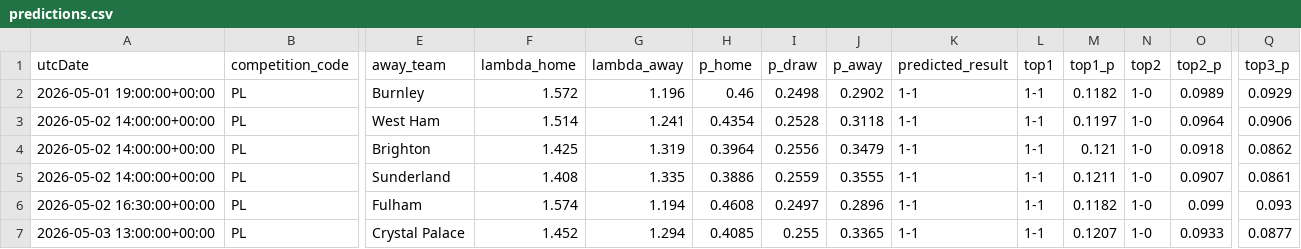
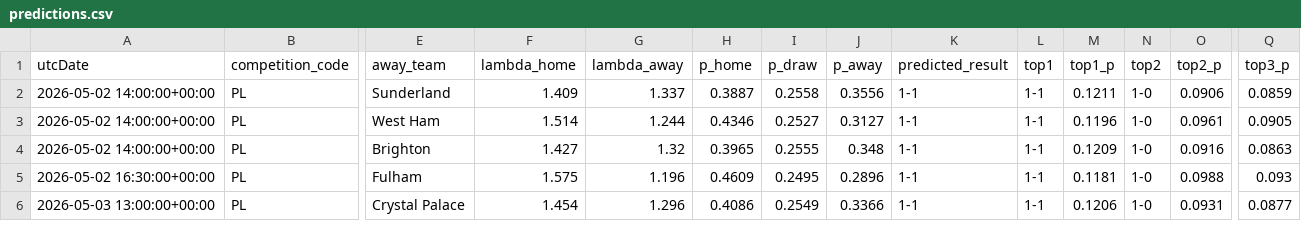
Before and after one commit to AllanGraver/Premier-League-Predictor, a CSV file: data/predictions.csv, drawn as a sheet; only a part is shown, gaps mark what is left out; removed rows and columns are numbered as before the commit, all else as after; rows hold the shown columns only; the diff covers the shown part only; the diff names each change by its address in the sheet, - before the commit and + after, or states it on an @@ line.

```diff
--- a/data/predictions.csv
+++ b/data/predictions.csv
-row 2: 2026-05-01 19:00:00+00:00 | PL | Burnley | 1.572 | 1.196 | 0.46 | 0.2498 | 0.2902 | 1-1 | 1-1 | 0.1182 | 1-0 | 0.0989 | 0.0929
+row 2: 2026-05-02 14:00:00+00:00 | PL | Sunderland | 1.409 | 1.337 | 0.3887 | 0.2558 | 0.3556 | 1-1 | 1-1 | 0.1211 | 1-0 | 0.0906 | 0.0859
-G3 (lambda_away): 1.241
+G3 (lambda_away): 1.244
-H3 (p_home): 0.4354
+H3 (p_home): 0.4346
-I3 (p_draw): 0.2528
+I3 (p_draw): 0.2527
-J3 (p_away): 0.3118
+J3 (p_away): 0.3127
-M3 (top1_p): 0.1197
+M3 (top1_p): 0.1196
-O3 (top2_p): 0.0964
+O3 (top2_p): 0.0961
-Q3 (top3_p): 0.0906
+Q3 (top3_p): 0.0905
-F4 (lambda_home): 1.425
+F4 (lambda_home): 1.427
-G4 (lambda_away): 1.319
+G4 (lambda_away): 1.32
-H4 (p_home): 0.3964
+H4 (p_home): 0.3965
-I4 (p_draw): 0.2556
+I4 (p_draw): 0.2555
-J4 (p_away): 0.3479
+J4 (p_away): 0.348
-M4 (top1_p): 0.121
+M4 (top1_p): 0.1209
-O4 (top2_p): 0.0918
+O4 (top2_p): 0.0916
-Q4 (top3_p): 0.0862
+Q4 (top3_p): 0.0863
-row 5: 2026-05-02 14:00:00+00:00 | PL | Sunderland | 1.408 | 1.335 | 0.3886 | 0.2559 | 0.3555 | 1-1 | 1-1 | 0.1211 | 1-0 | 0.0907 | 0.0861
-F5 (lambda_home): 1.574
+F5 (lambda_home): 1.575
-G5 (lambda_away): 1.194
+G5 (lambda_away): 1.196
-H5 (p_home): 0.4608
+H5 (p_home): 0.4609
-I5 (p_draw): 0.2497
+I5 (p_draw): 0.2495
-M5 (top1_p): 0.1182
+M5 (top1_p): 0.1181
-O5 (top2_p): 0.099
+O5 (top2_p): 0.0988
-F6 (lambda_home): 1.452
+F6 (lambda_home): 1.454
-G6 (lambda_away): 1.294
+G6 (lambda_away): 1.296
-H6 (p_home): 0.4085
+H6 (p_home): 0.4086
-I6 (p_draw): 0.255
+I6 (p_draw): 0.2549
-J6 (p_away): 0.3365
+J6 (p_away): 0.3366
-M6 (top1_p): 0.1207
+M6 (top1_p): 0.1206
-O6 (top2_p): 0.0933
+O6 (top2_p): 0.0931
```
Also changed, not shown: 5 added rows and 26 edited cells elsewhere in this file, data/matches.csv, data/xgelo_ratings.csv, 1 other file.
